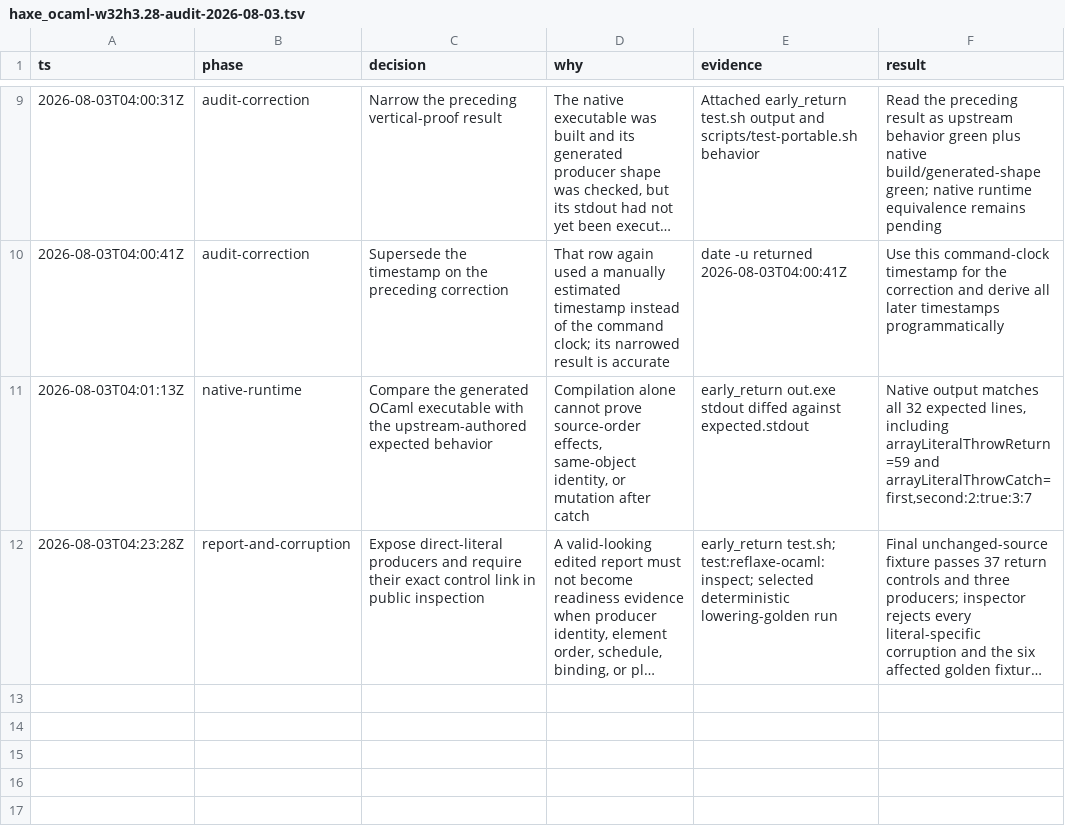
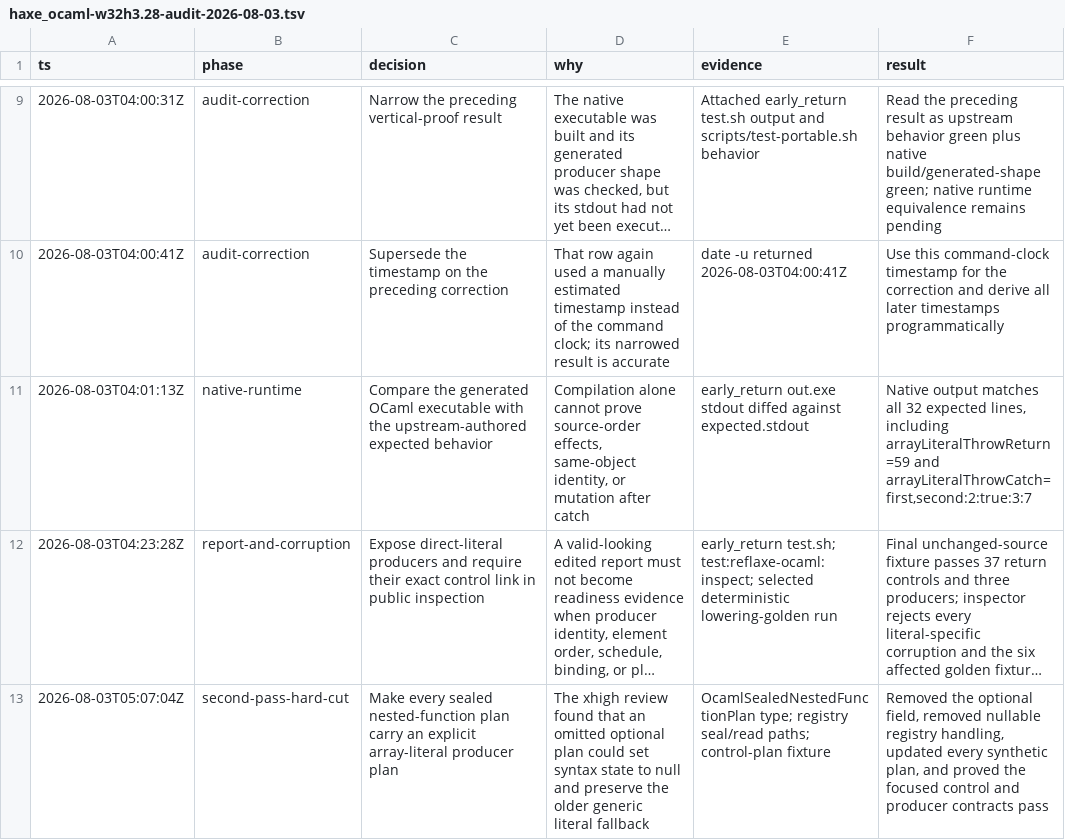
Before and after one commit to fullofcaffeine/hxhx, a TSV file: .audit/haxe_ocaml-w32h3.28-audit-2026-08-03.tsv, drawn as a sheet; only a part is shown, gaps mark what is left out; long unchanged cells end in …; the diff names each change by its address in the sheet, - before the commit and + after, or states it on an @@ line.

Commit message:
fix(ocaml): close nested literal fallback
Require every sealed nested-function plan to carry an array-literal producer
plan, including an explicit empty plan for functions that contain no supported
array literals. Previously this field was optional, so a synthetic or future
caller could leave syntax without the plan and accidentally retain the older
generic literal path.

This makes the hard cut visible to the Haxe type checker and removes nullable
handling from the registry inventory. The focused control fixture now proves
that an admitted nested function preserves its explicit empty producer plan.

Verified with the focused control-plan and array-literal producer-plan suites.
The complete portable and packaging gates will be rerun on this exact candidate
before the Bead is closed.

```diff
--- a/.audit/haxe_ocaml-w32h3.28-audit-2026-08-03.tsv
+++ b/.audit/haxe_ocaml-w32h3.28-audit-2026-08-03.tsv
+row 13: 2026-08-03T05:07:04Z | second-pass-hard-cut | Make every sealed nested-function plan carry an explicit array-literal producer plan | The xhigh review found that an omitted optional plan could set syntax state to null and preserve the older generic literal fallback | OcamlSealedNestedFunctionPlan type; registry seal/read paths; control-plan fixture | Removed the optional field, removed nullable registry handling, updated every synthetic plan, and proved the focused control and producer contracts pass
```
Also changed, not shown: 2 other files.
